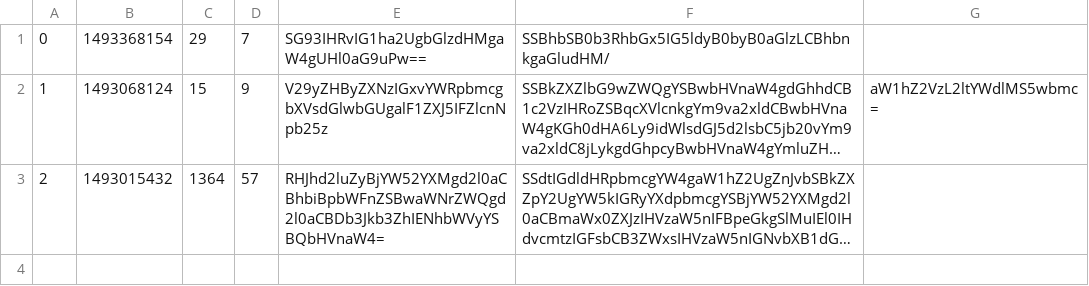
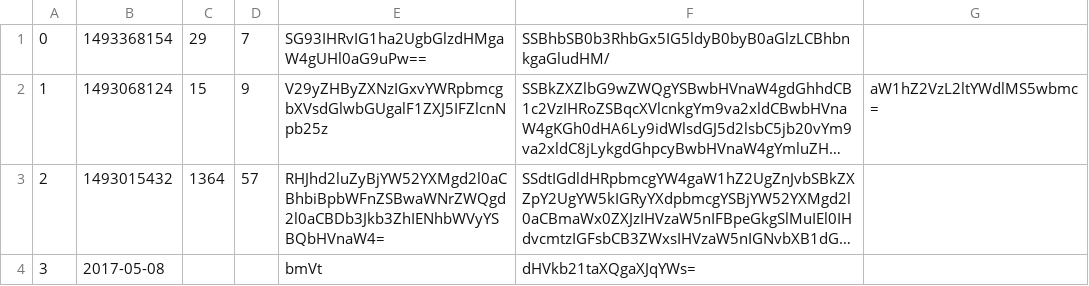
Before and after one commit to matCsikai/Python-AskMate-project_BPHC, a CSV file: question.csv, drawn as a sheet; long unchanged cells end in …; the diff names each change by its address in the sheet, - before the commit and + after, or states it on an @@ line.

```diff
--- a/question.csv
+++ b/question.csv
+row 4: 3 | 2017-05-08 |  |  | bmVt | dHVkb21taXQgaXJqYWs=
```
Also changed, not shown: 2 other files.
